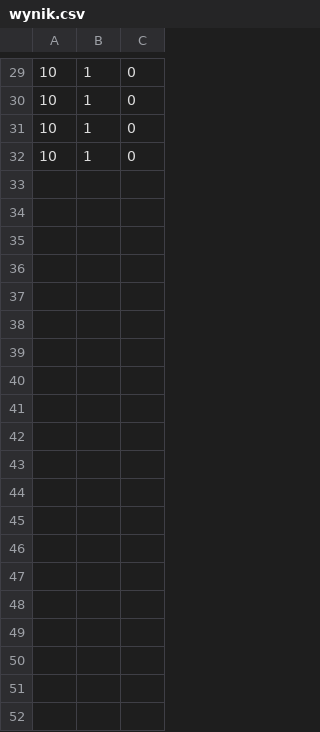
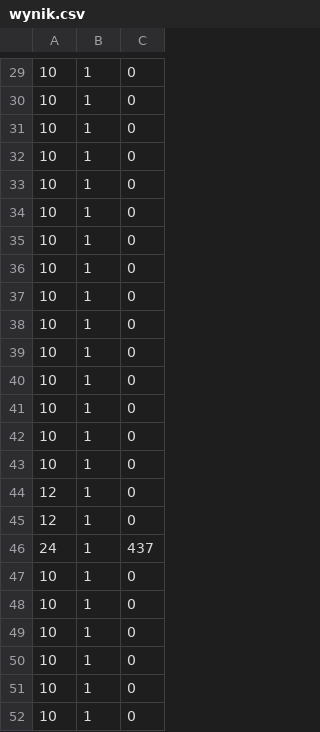
Before and after one commit to TorpedusMaximus/PEA_P, a CSV file: wynik.csv, drawn as a sheet; only a part is shown, gaps mark what is left out; the diff covers the shown part only; the diff names each change by its address in the sheet, - before the commit and + after, or states it on an @@ line.

```diff
--- a/wynik.csv
+++ b/wynik.csv
+row 33: 10 | 1 | 0
+row 34: 10 | 1 | 0
+row 35: 10 | 1 | 0
+row 36: 10 | 1 | 0
+row 37: 10 | 1 | 0
+row 38: 10 | 1 | 0
+row 39: 10 | 1 | 0
+row 40: 10 | 1 | 0
+row 41: 10 | 1 | 0
+row 42: 10 | 1 | 0
+row 43: 10 | 1 | 0
+row 44: 12 | 1 | 0
+row 45: 12 | 1 | 0
+row 46: 24 | 1 | 437
+row 47: 10 | 1 | 0
+row 48: 10 | 1 | 0
+row 49: 10 | 1 | 0
+row 50: 10 | 1 | 0
+row 51: 10 | 1 | 0
+row 52: 10 | 1 | 0
```
Also changed, not shown: 11 added rows elsewhere in this file, 3 other files.
